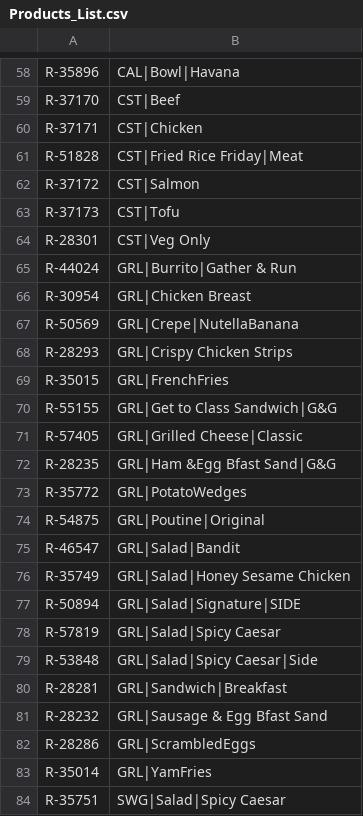
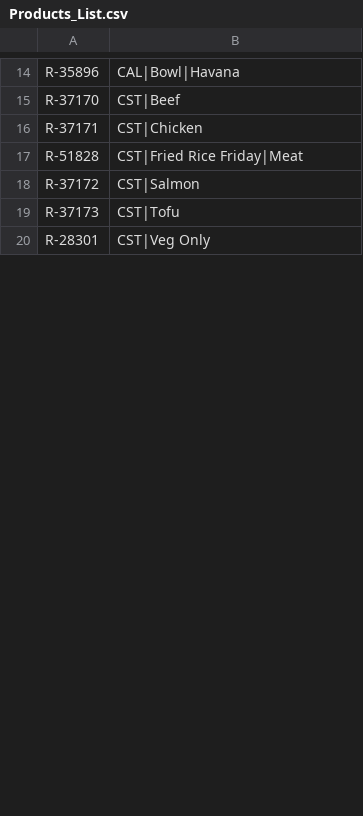
Before and after one commit to silviaaaaaaa/cffs-label, a CSV file: data analysis/data/processed/Products_List.csv, drawn as a sheet; only a part is shown, gaps mark what is left out; the diff covers the shown part only.

```diff
--- a/data analysis/data/processed/Products_List.csv
+++ b/data analysis/data/processed/Products_List.csv
@@ -64,21 +20 @@ R-37173,CST|Tofu
 R-28301,CST|Veg Only
-R-44024,GRL|Burrito|Gather & Run
-R-30954,GRL|Chicken Breast
-R-50569,GRL|Crepe|NutellaBanana
-R-28293,GRL|Crispy Chicken Strips
-R-35015,GRL|FrenchFries
-R-55155,GRL|Get to Class Sandwich|G&G
-R-57405,GRL|Grilled Cheese|Classic
-R-28235,GRL|Ham &Egg Bfast Sand|G&G
-R-35772,GRL|PotatoWedges
-R-54875,GRL|Poutine|Original
-R-46547,GRL|Salad|Bandit
-R-35749,GRL|Salad|Honey Sesame Chicken
-R-50894,GRL|Salad|Signature|SIDE
-R-57819,GRL|Salad|Spicy Caesar
-R-53848,GRL|Salad|Spicy Caesar|Side
-R-28281,GRL|Sandwich|Breakfast
-R-28232,GRL|Sausage & Egg Bfast Sand
-R-28286,GRL|ScrambledEggs
-R-35014,GRL|YamFries
-R-35751,SWG|Salad|Spicy Caesar
```
Also changed, not shown: 63 removed rows and 1 moved row elsewhere in this file, data analysis/data/processed/Conversions_List.csv, 53 other files.
